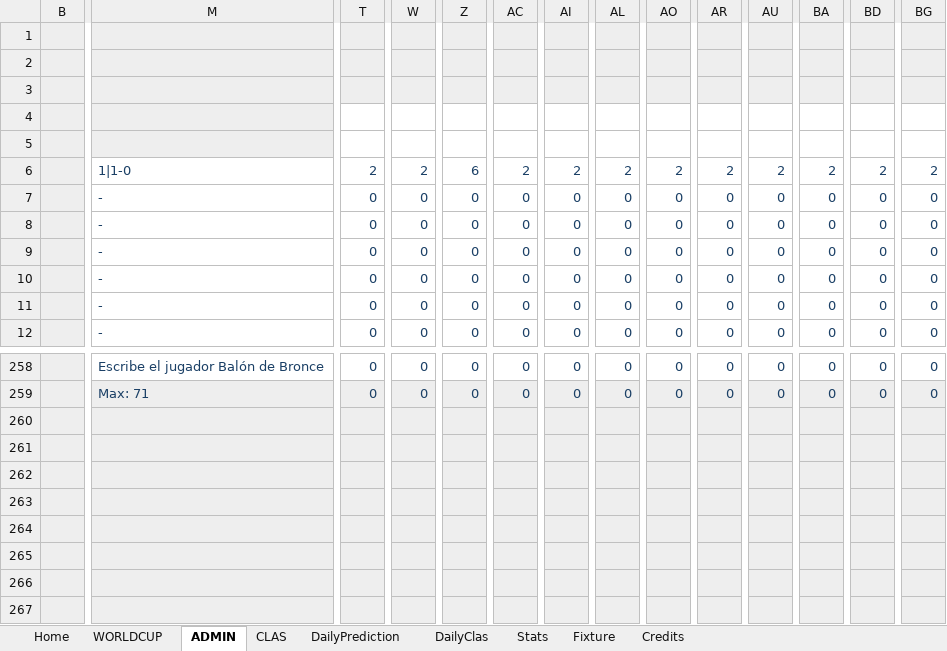
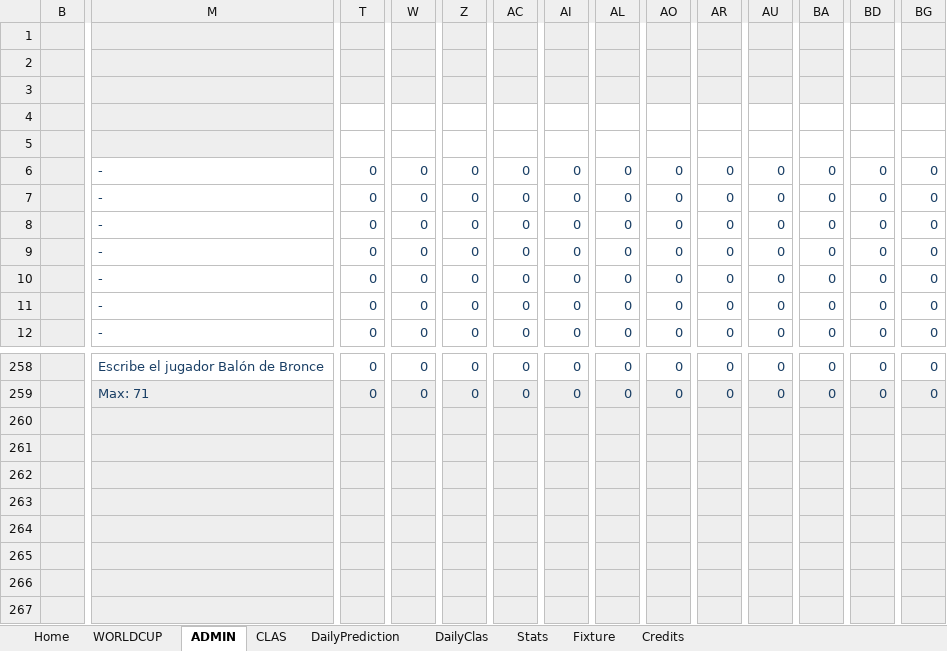
Before and after one commit to KevinPerez2701/Quiniela, an Excel workbook: ADMINExcelMundial20261.xlsx, sheet ADMIN, drawn as a sheet; only a part is shown, gaps mark what is left out; values as stored, in another font and other column widths than the file's, no borders; conditional formats not drawn; removed rows and columns are numbered as before the commit, all else as after; rows hold the shown columns only; the diff covers the shown part only; the diff names each change by its address in the sheet, - before the commit and + after, or states it on an @@ line.

```diff
--- a/ADMINExcelMundial20261.xlsx (sheet ADMIN)
+++ b/ADMINExcelMundial20261.xlsx (sheet ADMIN)
-row 1: (empty)
-row 2: (empty)
-row 3: (empty)
-row 4: (empty)
+row 1: (empty)
+row 2: (empty)
+row 3: (empty)
+row 4: (empty)
-M6: 1|1-0
+M6: -
-T6: 2
+T6: 0
-W6: 2
+W6: 0
-Z6: 6
+Z6: 0
-AC6: 2
+AC6: 0
-AI6: 2
+AI6: 0
-AL6: 2
+AL6: 0
-AO6: 2
+AO6: 0
-AR6: 2
+AR6: 0
-AU6: 2
+AU6: 0
-BA6: 2
+BA6: 0
-BD6: 2
+BD6: 0
-BG6: 2
+BG6: 0
-row 263:  | JERQ1
-row 264:  | COL
-row 265:  | JERQ2
-row 266:  | PTS
+row 263:  | JERQ1
+row 264:  | COL
+row 265:  | JERQ2
+row 266:  | PTS
```
Also changed, not shown: 1 added row, 1 removed row and 10 edited cells elsewhere in this sheet, sheet DailyClas, sheet CLAS, sheet WORLDCUP, sheet Fixture, sheet Stats, sheet DailyPrediction, formulas that keep their value, hidden cells, charts or pictures, ADMINExcelMundial20262.xlsx.
